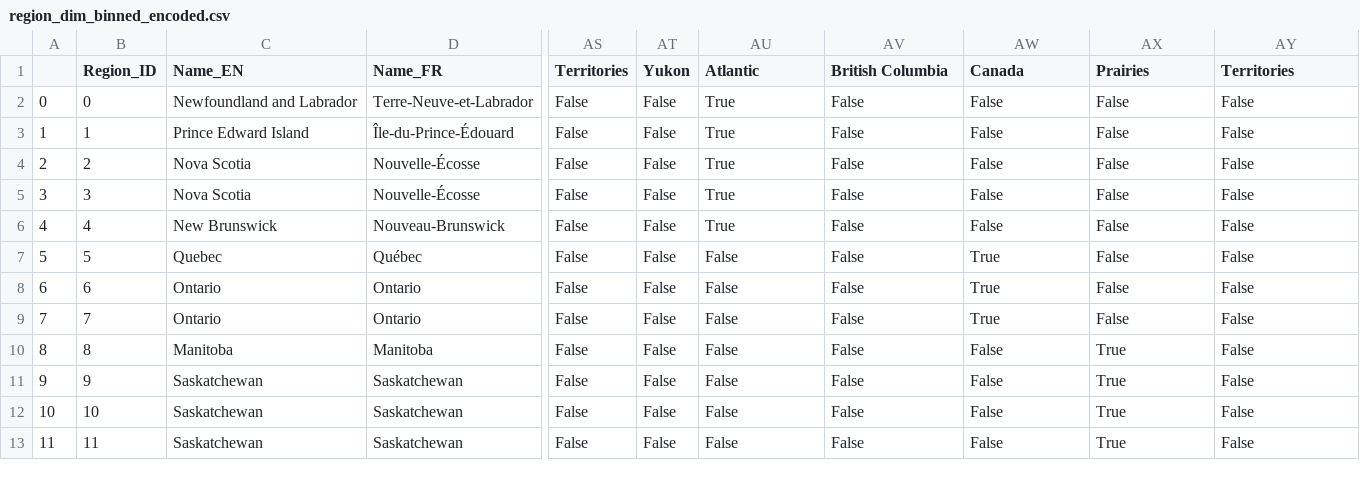
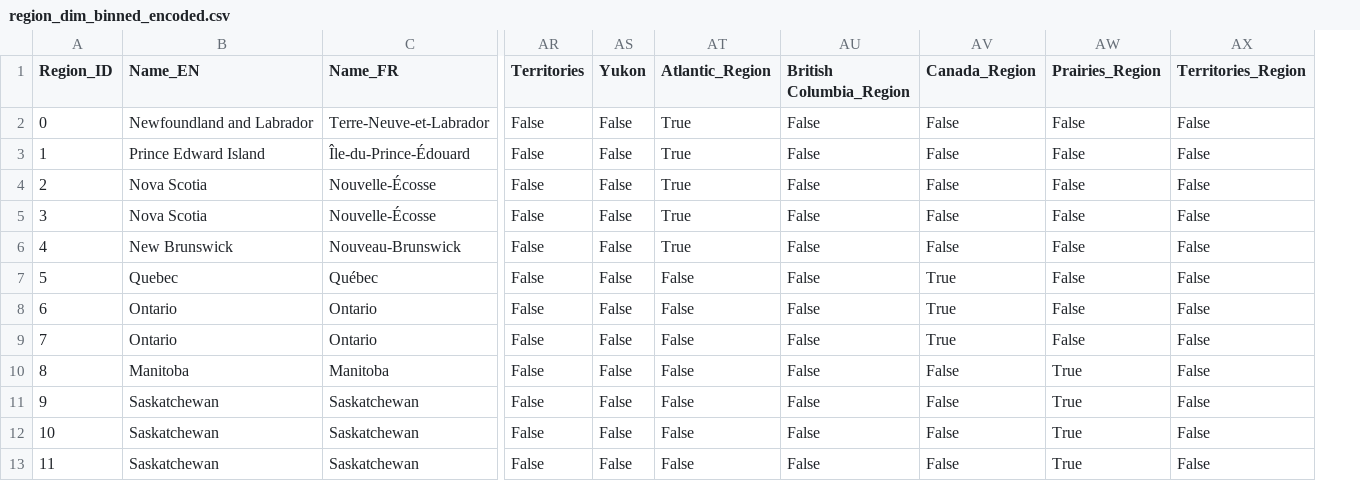
Before and after one commit to Daniel-Dumitrescu/csi4142-project, a CSV file: datasets/region_dim_binned_encoded.csv, drawn as a sheet; only a part is shown, gaps mark what is left out; removed rows and columns are numbered as before the commit, all else as after; the diff names each change by its address in the sheet, - before the commit and + after, or states it on an @@ line.

```diff
--- a/datasets/region_dim_binned_encoded.csv
+++ b/datasets/region_dim_binned_encoded.csv
-column A, rows 2-13: 0 | 1 | 2 | 3 | 4 | 5 | 6 | 7 | 8 | 9 | 10 | 11
-AT1: Atlantic
+AT1: Atlantic_Region
-AU1: British Columbia
+AU1: British Columbia_Region
-AV1: Canada
+AV1: Canada_Region
-AW1: Prairies
+AW1: Prairies_Region
-AX1: Territories
+AX1: Territories_Region
```
Also changed, not shown: 7 other files.
